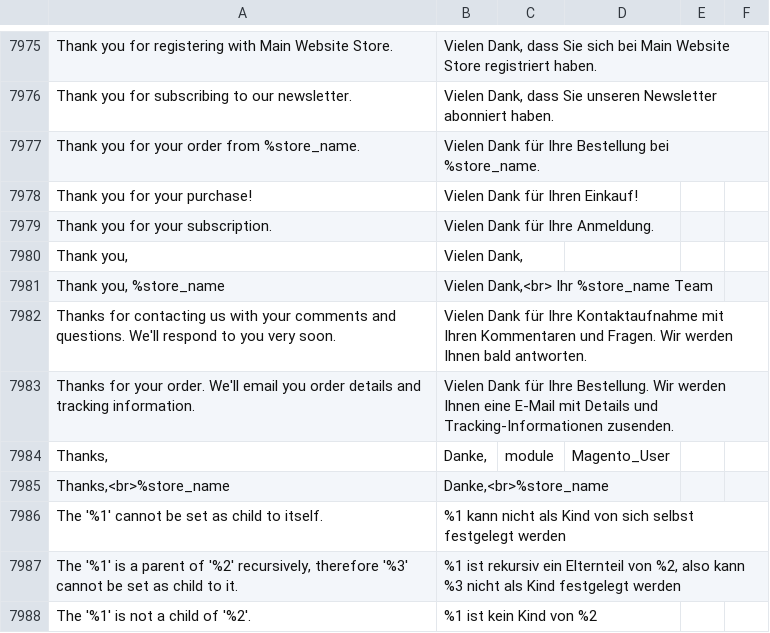
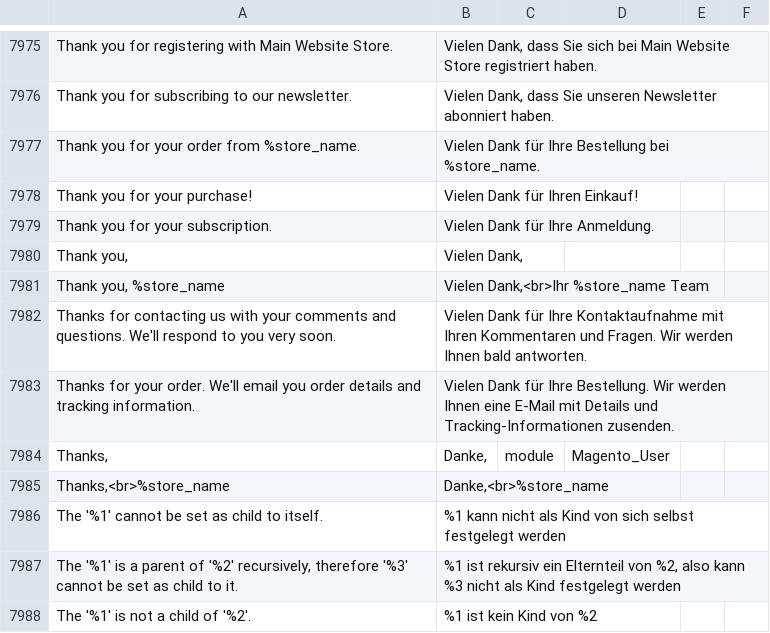
Before and after one commit to convidera/Magento2_German_LocalePack_de_DE, a CSV file: de_DE.csv, drawn as a sheet; only a part is shown, gaps mark what is left out.

Commit message:
New Changes

```diff
--- a/de_DE.csv
+++ b/de_DE.csv
@@ -8183,3 +8183,3 @@ Thank you for your subscription.,Vielen Dank für Ihre Anmeldung.,,
 "Thank you,","Vielen Dank,",,
-"Thank you, %store_name","Vielen Dank,<br> Ihr %store_name Team",,
+"Thank you, %store_name","Vielen Dank,<br>Ihr %store_name Team",,
 Thanks for contacting us with your comments and questions. We'll respond to you very soon.,Vielen Dank für Ihre Kontaktaufnahme mit Ihren Kommentaren und Fragen. Wir werden Ihnen bald antworten.,,
```
